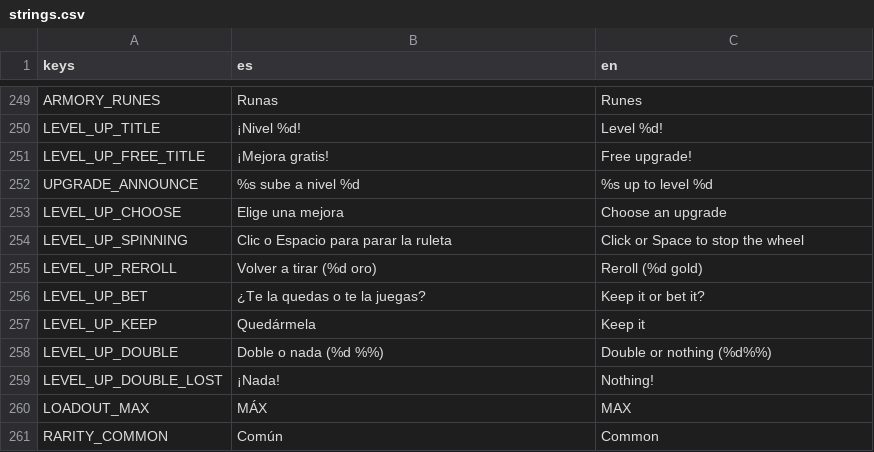
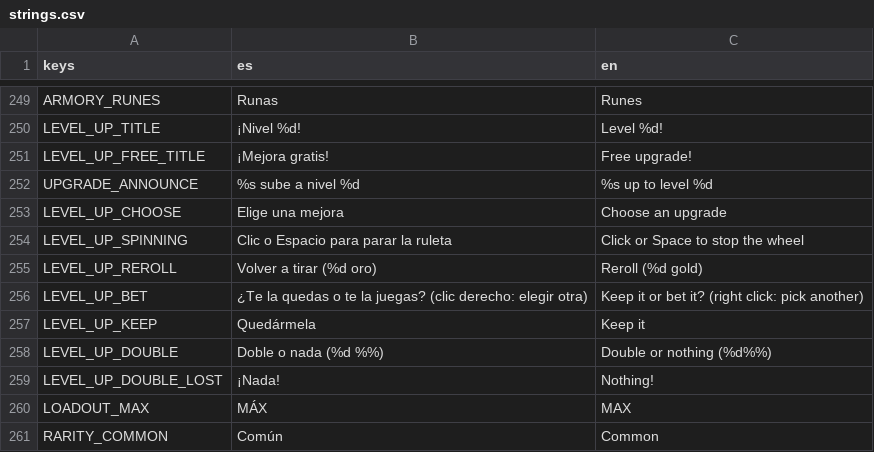
Before and after one commit to UriBokchoi/BroGuild, a CSV file: data/i18n/strings.csv, drawn as a sheet; only a part is shown, gaps mark what is left out.

```diff
--- a/data/i18n/strings.csv
+++ b/data/i18n/strings.csv
@@ -255,3 +255,3 @@ LEVEL_UP_SPINNING,Clic o Espacio para parar la ruleta,Click or Space to stop the
 LEVEL_UP_REROLL,Volver a tirar (%d oro),Reroll (%d gold)
-LEVEL_UP_BET,¿Te la quedas o te la juegas?,Keep it or bet it?
+LEVEL_UP_BET,¿Te la quedas o te la juegas? (clic derecho: elegir otra),Keep it or bet it? (right click: pick another)
 LEVEL_UP_KEEP,Quedármela,Keep it
```
Also changed, not shown: 7 other files.
